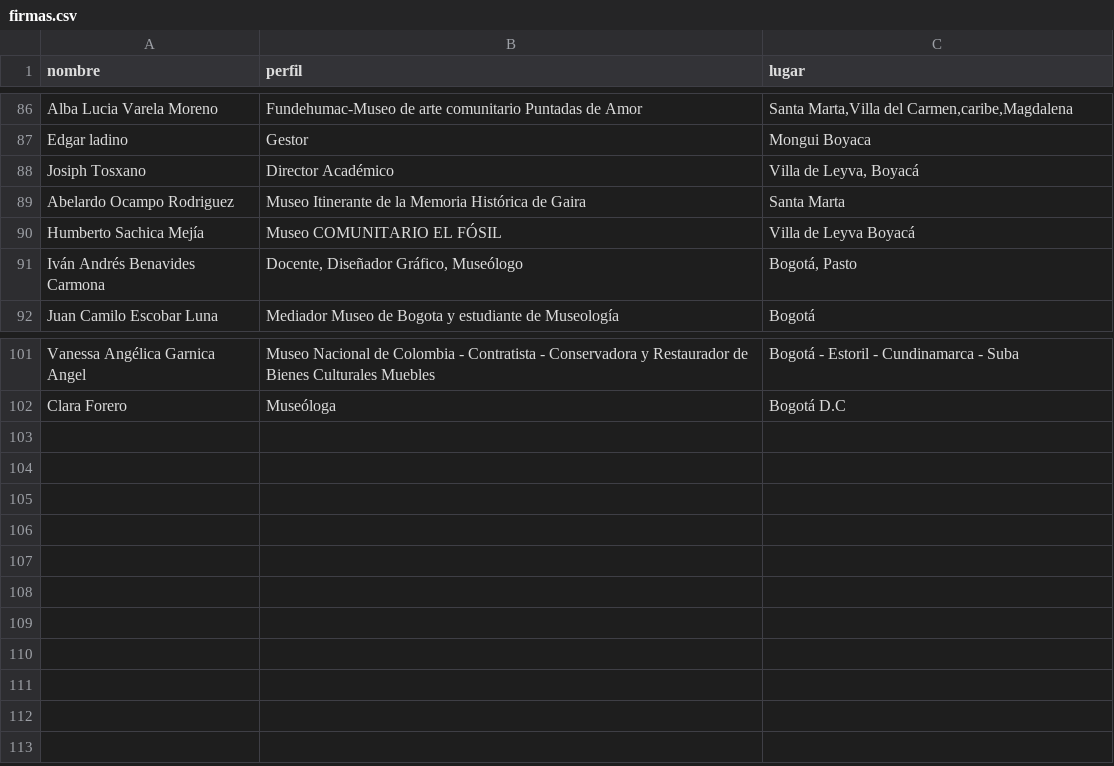
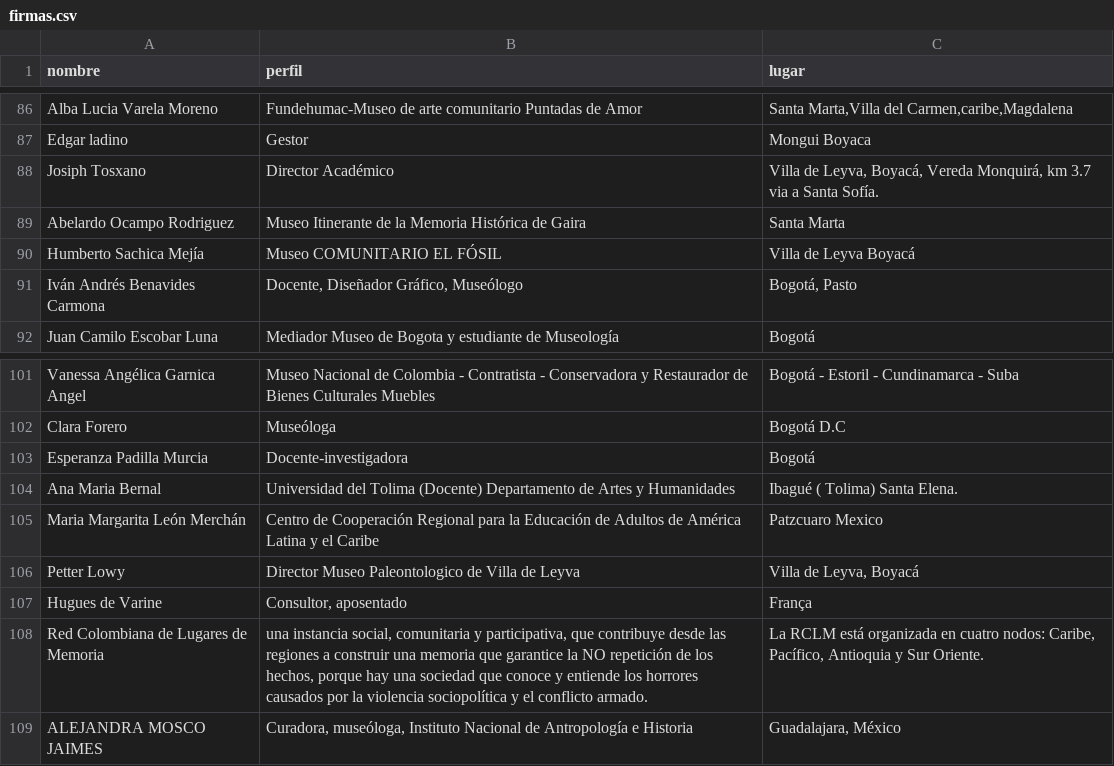
Before and after one commit to alianzacolombianademuseos/paginaweb, a CSV file: _data/firmas.csv, drawn as a sheet; only a part is shown, gaps mark what is left out.

Commit message:
Add files via upload

```diff
--- a/_data/firmas.csv
+++ b/_data/firmas.csv
@@ -87,3 +87,3 @@ Alba Lucia Varela Moreno,Fundehumac-Museo de arte comunitario Puntadas de Amor,"
 Edgar ladino,Gestor,Mongui Boyaca
-Josiph Tosxano,Director Académico ,"Villa de Leyva, Boyacá"
+Josiph Tosxano,Director Académico ,"Villa de Leyva, Boyacá, Vereda Monquirá, km 3.7 via a Santa Sofía."
 Abelardo Ocampo Rodriguez,Museo Itinerante de la Memoria Histórica de Gaira,Santa Marta
@@ -102 +102,8 @@ Vanessa Angélica Garnica Angel,Museo Nacional de Colombia - Contratista - Conse
 Clara Forero,Museóloga,Bogotá D.C
+Esperanza Padilla Murcia,Docente-investigadora,Bogotá
+Ana Maria Bernal,Universidad del Tolima (Docente) Departamento de Artes y Humanidades,Ibagué ( Tolima) Santa Elena.
+Maria Margarita León Merchán,Centro de Cooperación Regional para la Educación de Adultos de América Latina y el Caribe ,Patzcuaro Mexico
+Petter Lowy,Director Museo Paleontologico de Villa de Leyva ,"Villa de Leyva, Boyacá"
+Hugues de Varine,"Consultor, aposentado",França
+Red Colombiana de Lugares de Memoria,"una instancia social, comunitaria y participativa, que contribuye desde las regiones a construir una memoria que garantice la NO repetición de los hechos, porque hay una sociedad que conoce y entiende los horrores causados por la violencia sociopolítica y el conflicto armado. ","La RCLM está organizada en cuatro nodos: Caribe, Pacífico, Antioquia y Sur Oriente."
+ALEJANDRA MOSCO JAIMES,"Curadora, museóloga, Instituto Nacional de Antropología e Historia","Guadalajara, México"
```
